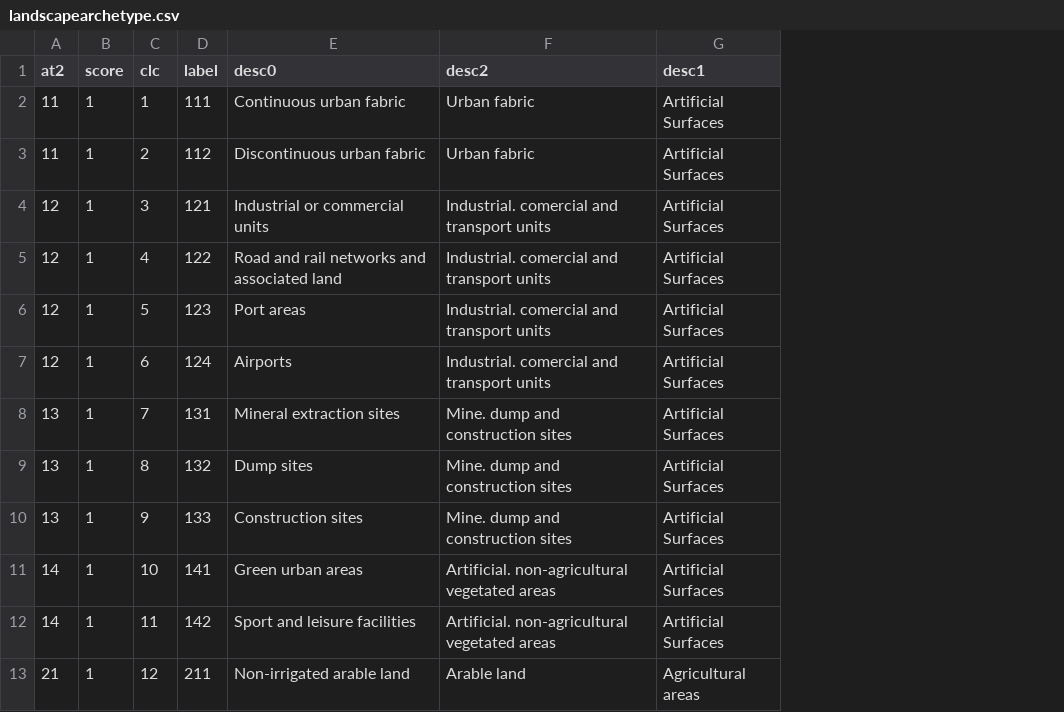
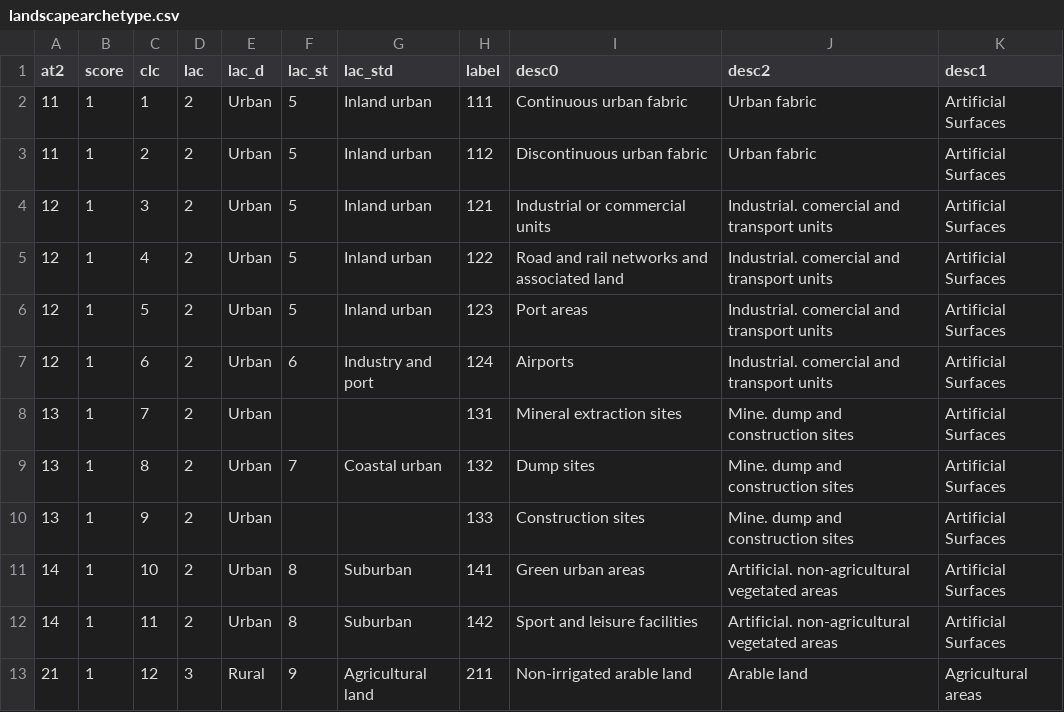
Before and after one commit to openearth/lare, a CSV file: data/landscapearchetype.csv, drawn as a sheet; only a part is shown; the diff names each change by its address in the sheet, - before the commit and + after, or states it on an @@ line.

Commit message:
clipping of clc, reclassifying clc and clipping of eunis data added. Rasters mostly are save as COG.

```diff
--- a/data/landscapearchetype.csv
+++ b/data/landscapearchetype.csv
+column D (lac), rows 2-13: 2 | 2 | 2 | 2 | 2 | 2 | 2 | 2 | 2 | 2 | 2 | 3
+column E (lac_d), rows 2-13: Urban | Urban | Urban | Urban | Urban | Urban | Urban | Urban | Urban | Urban | Urban | Rural
+column F (lac_st), rows 2-13: 5 | 5 | 5 | 5 | 5 | 6 |  | 7 |  | 8 | 8 | 9
+column G (lac_std), rows 2-13: Inland urban | Inland urban | Inland urban | Inland urban | Inland urban | Industry and port |  | Coastal urban |  | Suburban | Suburban | Agricultural land
```
Also changed, not shown: 9 other files.
